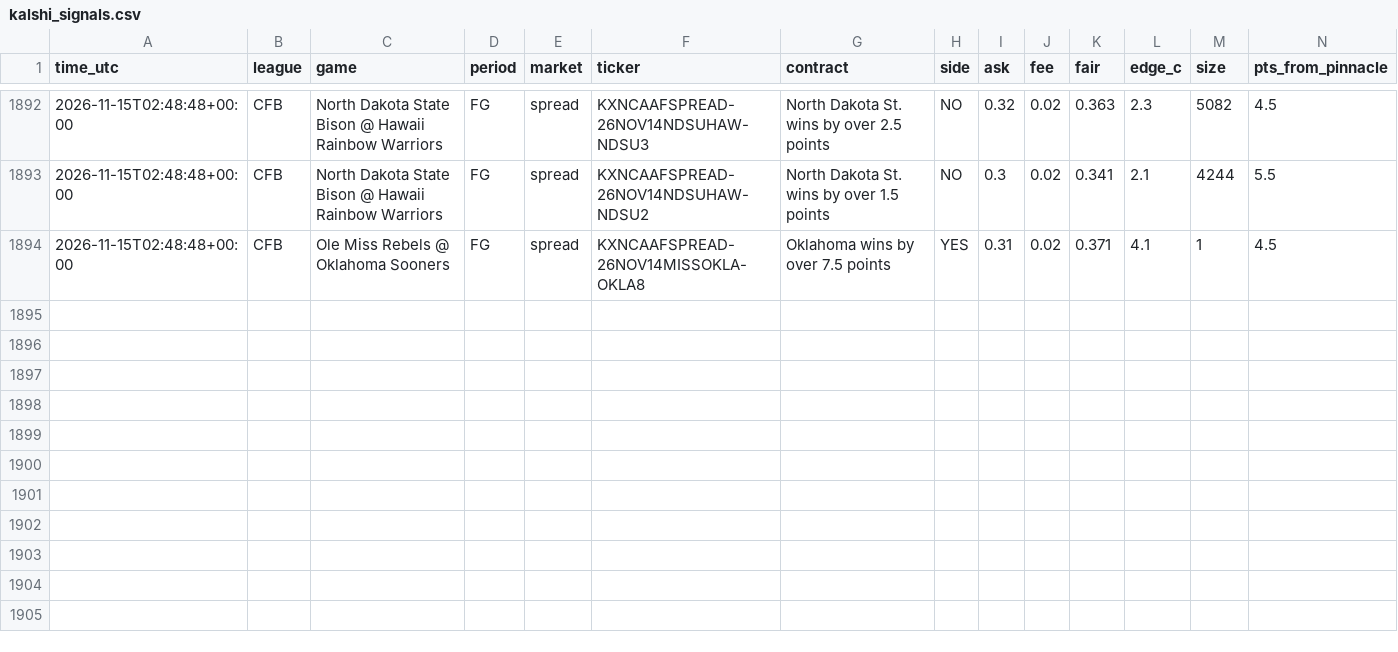
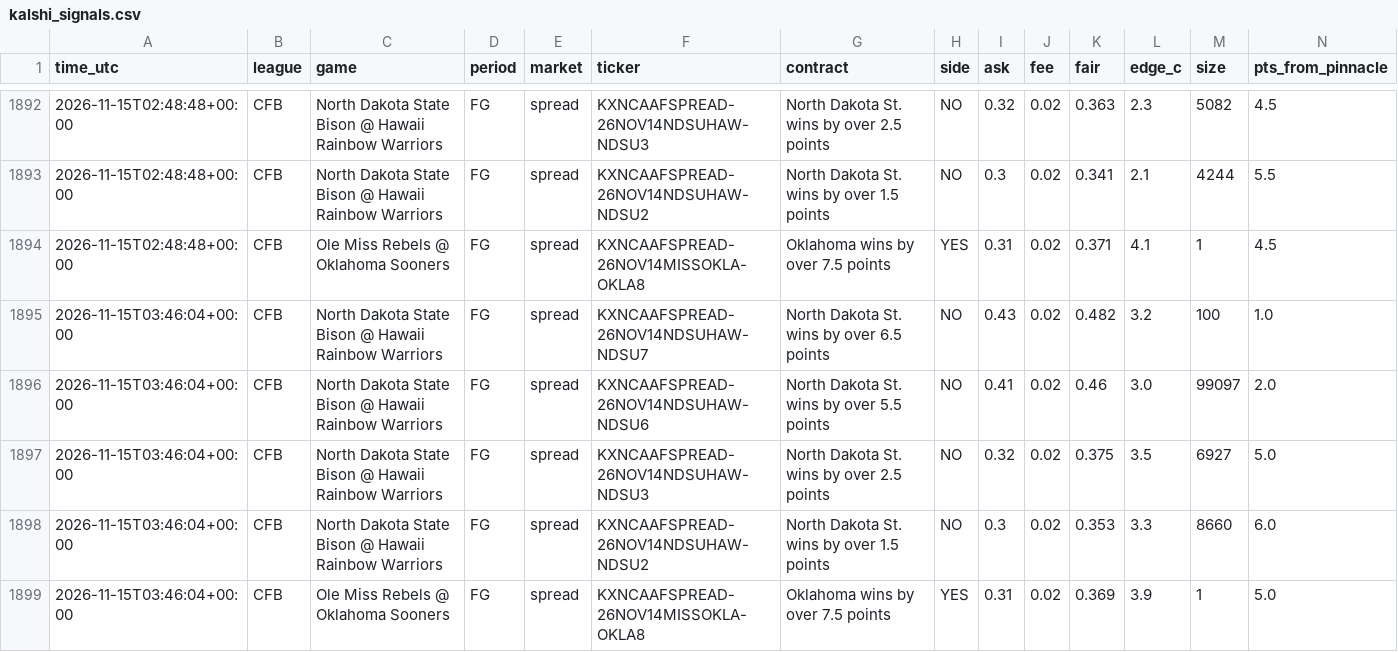
Before and after one commit to vishaluttam-spec/ev-stack-scanner, a CSV file: data/kalshi_signals.csv, drawn as a sheet; only a part is shown, gaps mark what is left out; rows hold the shown columns only; the diff names each change by its address in the sheet, - before the commit and + after, or states it on an @@ line.

```diff
--- a/data/kalshi_signals.csv
+++ b/data/kalshi_signals.csv
+row 1895: 2026-11-15T03:46:04+00:00 | CFB | North Dakota State Bison @ Hawaii Rainbow Warriors | FG | spread | KXNCAAFSPREAD-26NOV14NDSUHAW-NDSU7 | North Dakota St. wins by over 6.5 points | NO | 0.43 | 0.02 | 0.482 | 3.2 | 100 | 1.0
+row 1896: 2026-11-15T03:46:04+00:00 | CFB | North Dakota State Bison @ Hawaii Rainbow Warriors | FG | spread | KXNCAAFSPREAD-26NOV14NDSUHAW-NDSU6 | North Dakota St. wins by over 5.5 points | NO | 0.41 | 0.02 | 0.46 | 3.0 | 99097 | 2.0
+row 1897: 2026-11-15T03:46:04+00:00 | CFB | North Dakota State Bison @ Hawaii Rainbow Warriors | FG | spread | KXNCAAFSPREAD-26NOV14NDSUHAW-NDSU3 | North Dakota St. wins by over 2.5 points | NO | 0.32 | 0.02 | 0.375 | 3.5 | 6927 | 5.0
+row 1898: 2026-11-15T03:46:04+00:00 | CFB | North Dakota State Bison @ Hawaii Rainbow Warriors | FG | spread | KXNCAAFSPREAD-26NOV14NDSUHAW-NDSU2 | North Dakota St. wins by over 1.5 points | NO | 0.3 | 0.02 | 0.353 | 3.3 | 8660 | 6.0
+row 1899: 2026-11-15T03:46:04+00:00 | CFB | Ole Miss Rebels @ Oklahoma Sooners | FG | spread | KXNCAAFSPREAD-26NOV14MISSOKLA-OKLA8 | Oklahoma wins by over 7.5 points | YES | 0.31 | 0.02 | 0.369 | 3.9 | 1 | 5.0
```
Also changed, not shown: 3 other files.
